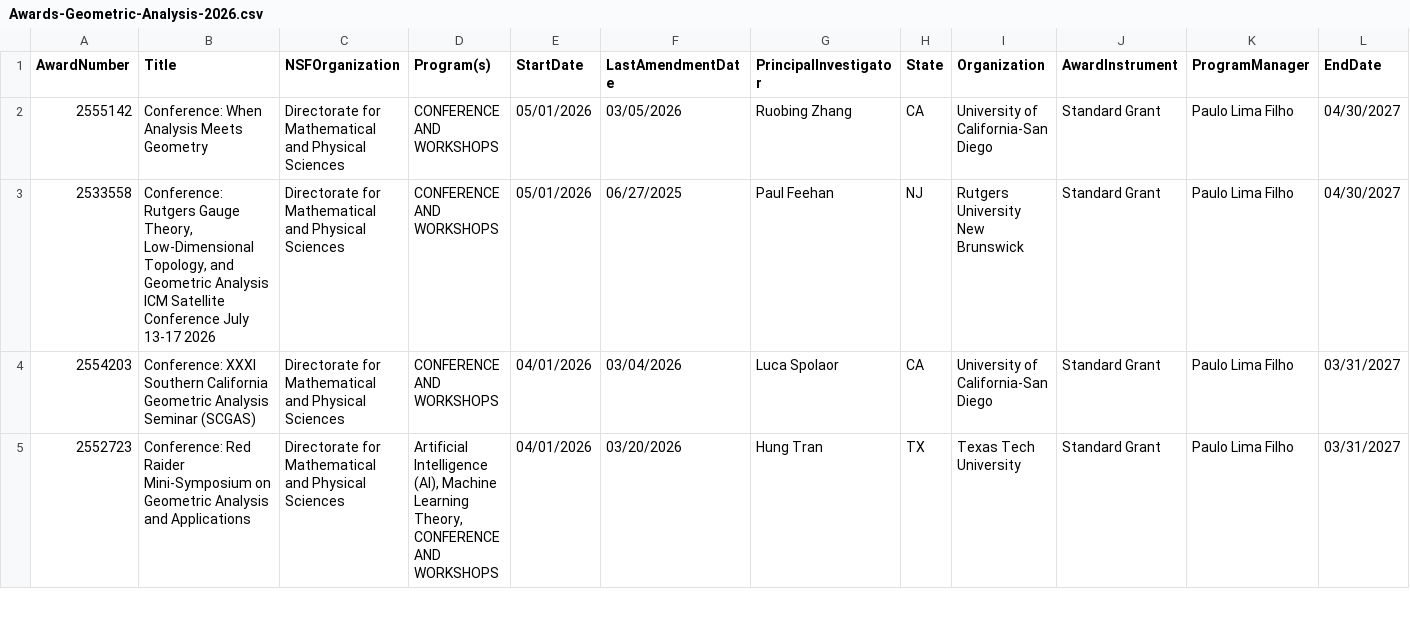
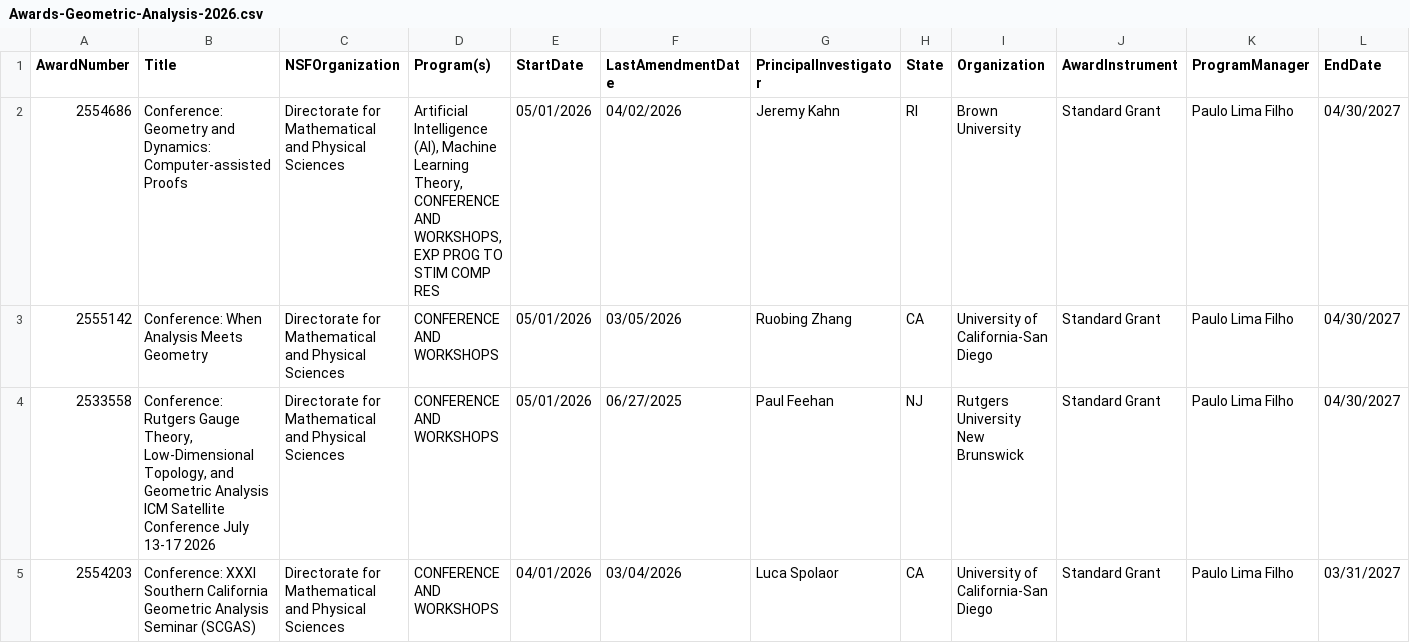
Before and after one commit to lowrank/NSF-DMS-awards, a CSV file: Geometric-Analysis/Awards-Geometric-Analysis-2026.csv, drawn as a sheet; only a part is shown; the shorter side is filled out with more unchanged rows; rows hold the shown columns only; the diff names each change by its address in the sheet, - before the commit and + after, or states it on an @@ line.

```diff
--- a/Geometric-Analysis/Awards-Geometric-Analysis-2026.csv
+++ b/Geometric-Analysis/Awards-Geometric-Analysis-2026.csv
+row 2: 2554686 | Conference: Geometry and Dynamics: Computer-assisted Proofs | Directorate for Mathematical and Physical Sciences | Artificial Intelligence (AI), Machine Learning Theory, CONFERENCE AND WORKSHOPS, EXP PROG TO STIM COMP RES | 05/01/2026 | 04/02/2026 | Jeremy Kahn | RI | Brown University | Standard Grant | Paulo Lima Filho | 04/30/2027
```
Also changed, not shown: Algebra-and-Number-Theory/Awards-Algebra-and-Number-Theory-2026.csv, Applied-Mathematics/Awards-Applied-Mathematics-2026.csv, 2 other files.
